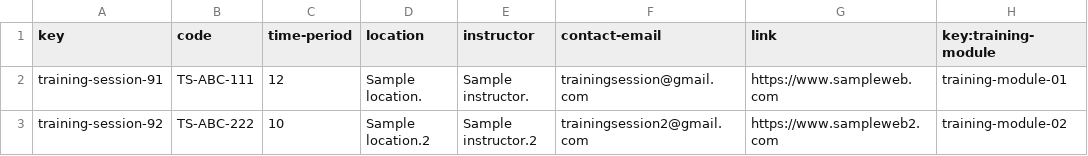
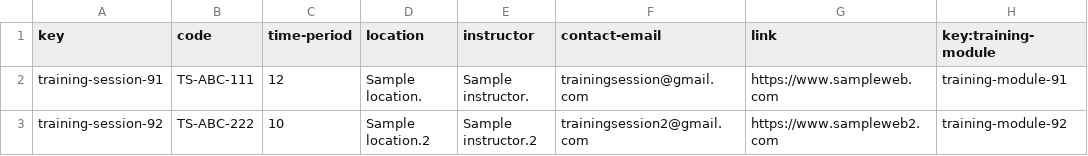
Before and after one commit to Cargarmar18/Acme-SF, a CSV file: src/main/webapp/WEB-INF/resources/initial-data/training-session.csv, drawn as a sheet.

```diff
--- a/src/main/webapp/WEB-INF/resources/initial-data/training-session.csv
+++ b/src/main/webapp/WEB-INF/resources/initial-data/training-session.csv
@@ -1,3 +1,3 @@
 key,code,time-period,location,instructor,contact-email,link,key:training-module
-training-session-91,"TS-ABC-111",12,"Sample location.","Sample instructor.","trainingsession@gmail.com","https://www.sampleweb.com",training-module-01
-training-session-92,"TS-ABC-222",10,"Sample location.2","Sample instructor.2","trainingsession2@gmail.com","https://www.sampleweb2.com",training-module-02
+training-session-91,"TS-ABC-111",12,"Sample location.","Sample instructor.","trainingsession@gmail.com","https://www.sampleweb.com",training-module-91
+training-session-92,"TS-ABC-222",10,"Sample location.2","Sample instructor.2","trainingsession2@gmail.com","https://www.sampleweb2.com",training-module-92
```
Also changed, not shown: src/main/webapp/WEB-INF/resources/initial-data/developer.csv, src/main/webapp/WEB-INF/resources/initial-data/sponsor.csv, 4 other files.
